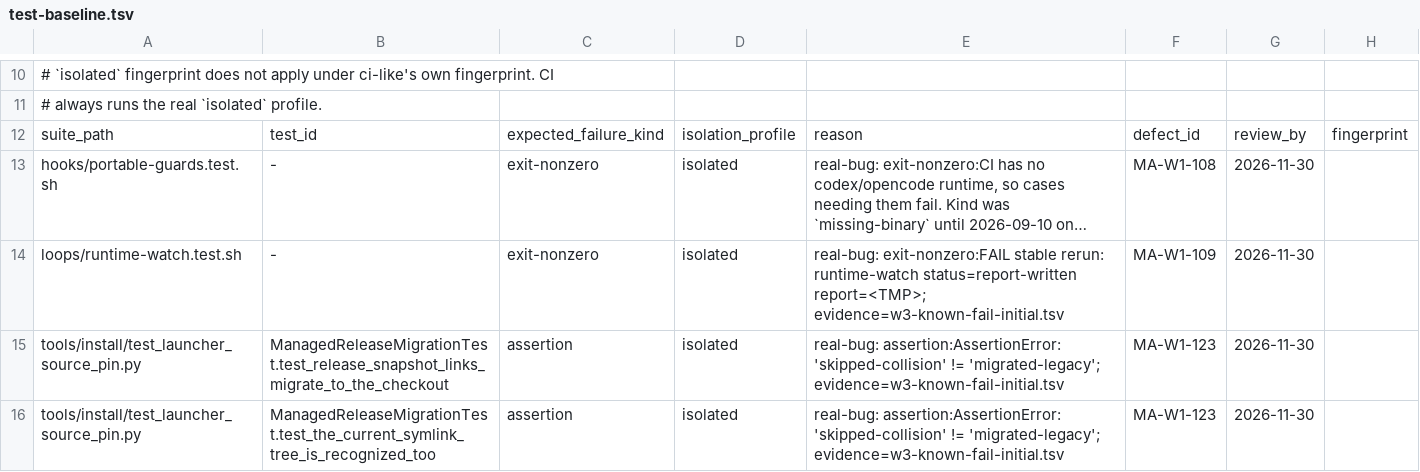
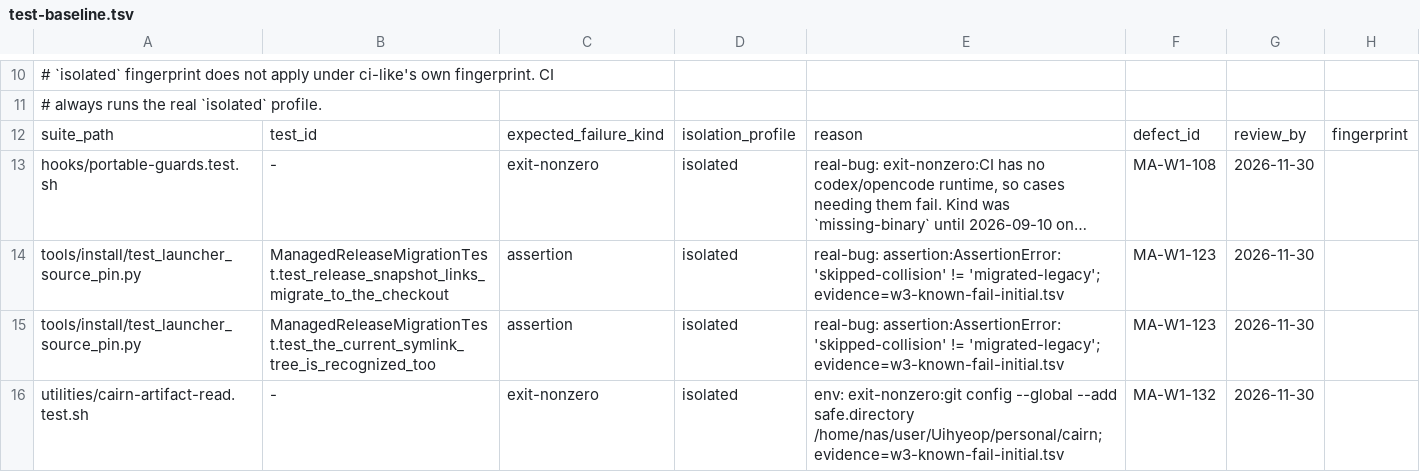
Before and after one commit to YouWanHee/hearting, a TSV file: tools/test-baseline.tsv, drawn as a sheet; only a part is shown, gaps mark what is left out; the shorter side is filled out with more unchanged rows; long unchanged cells end in …; the diff names each change by its address in the sheet, - before the commit and + after, or states it on an @@ line.

```diff
--- a/tools/test-baseline.tsv
+++ b/tools/test-baseline.tsv
-row 14: loops/runtime-watch.test.sh | - | exit-nonzero | isolated | real-bug: exit-nonzero:FAIL stable rerun: runtime-watch status=report-written report=<TMP>; evidence=w3-known-fail-initial.tsv | MA-W1-109 | 2026-11-30
```
Also changed, not shown: 1 other file.
